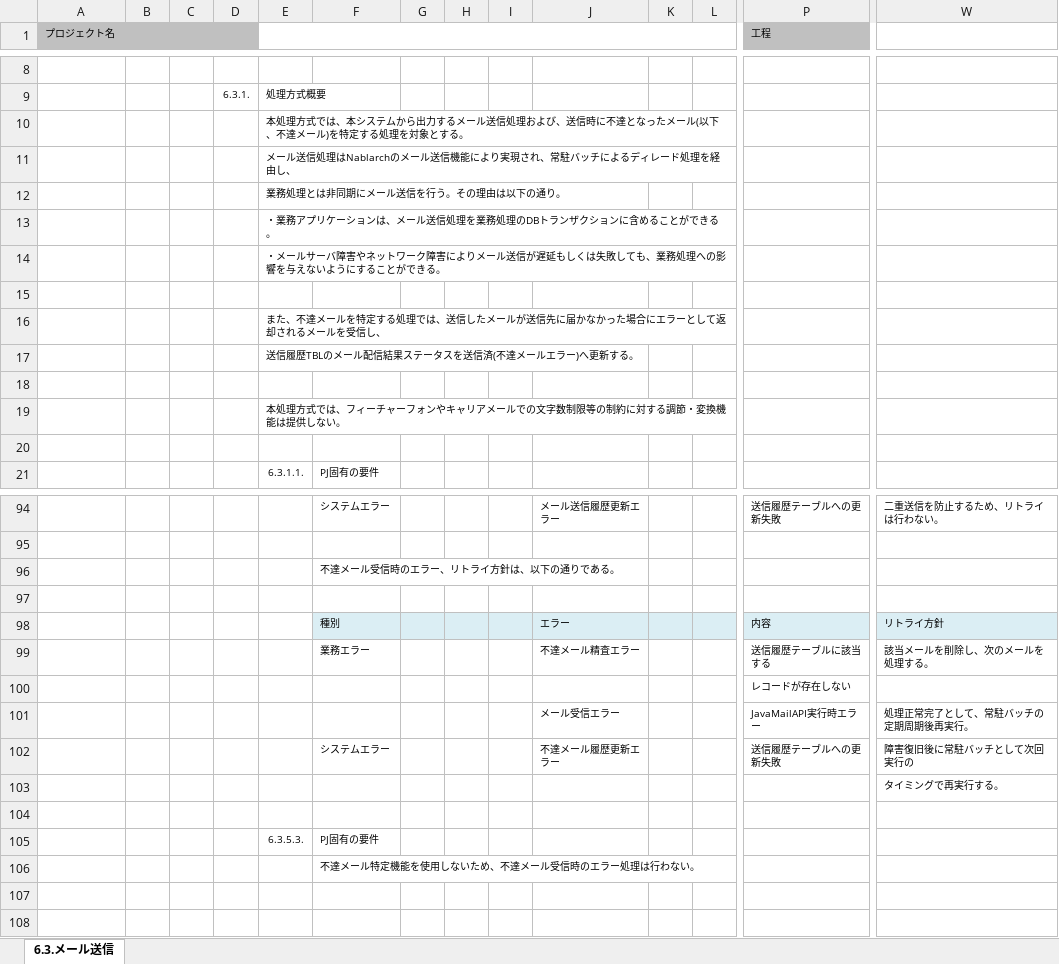
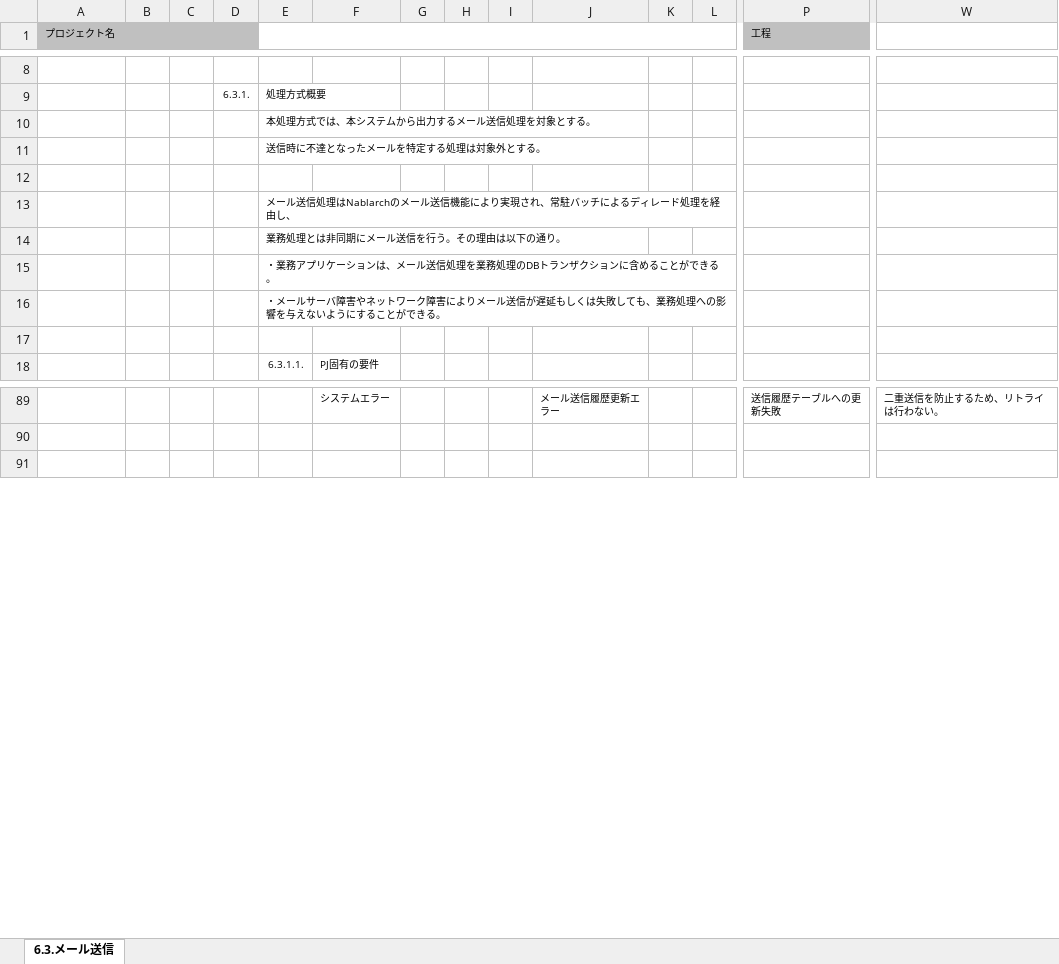
Before and after one commit to Fintan-contents/application-architecture-sample, an Excel workbook: nablarch_sample/アプリケーション方式設計書_6出力処理方式_6.3メール送信.xlsx, sheet 6.3.メール送信, drawn as a sheet; only a part is shown, gaps mark what is left out; values as stored, in another font and other column widths than the file's, no borders; removed rows and columns are numbered as before the commit, all else as after; rows hold the shown columns only; the diff covers the shown part only; the diff names each change by its address in the sheet, - before the commit and + after, or states it on an @@ line.

Commit message:
メール送信修正 (#15)
* フィーチャーフォン・キャリアメールに関する記述を削除

* Thymeleaftの選択理由を説明

* メール送信頻度を追記

* 定型メールかどうかに関係ない制約の説明を外だし

* 定型メールを使用する理由を修正

* メール送信要求の登録方法についてNablarchのAPIを使用するように説明を修正

* 6.3.3メールテンプレートから不要なセクションを削除

* 不達メールの扱いは冒頭で対象外と明記し、その後の不達メールに関する記述は削除

* 公開APIの説明を見直し

```diff
--- a/nablarch_sample/アプリケーション方式設計書_6出力処理方式_6.3メール送信.xlsx (sheet 6.3.メール送信)
+++ b/nablarch_sample/アプリケーション方式設計書_6出力処理方式_6.3メール送信.xlsx (sheet 6.3.メール送信)
-E10: …送信処理および、送信時に不達となったメール(以下、不達メール)を特定する処理を対象と…
+E10: …送信処理を対象と…
+row 11:  |  |  |  | 送信時に不達となったメールを特定する処理は対象外とする。
+row 12: (empty)
-row 15: (empty)
-row 16:  |  |  |  | また、不達メールを特定する処理では、送信したメールが送信先に届かなかった場合にエラーとして返却されるメールを受信し、
-row 17:  |  |  |  | 送信履歴TBLのメール配信結果ステータスを送信済(不達メールエラー)へ更新する。
-row 18: (empty)
-row 19:  |  |  |  | 本処理方式では、フィーチャーフォンやキャリアメールでの文字数制限等の制約に対する調節・変換機能は提供しない。
-row 96:  |  |  |  |  | 不達メール受信時のエラー、リトライ方針は、以下の通りである。
-row 97: (empty)
-row 98:  |  |  |  |  | 種別 |  |  |  | エラー |  |  | 内容 | リトライ方針
-row 99:  |  |  |  |  | 業務エラー |  |  |  | 不達メール精査エラー |  |  | 送信履歴テーブルに該当する | 該当メールを削除し、次のメールを処理する。
-row 100:  |  |  |  |  |  |  |  |  |  |  |  | レコードが存在しない
-row 101:  |  |  |  |  |  |  |  |  | メール受信エラー |  |  | JavaMailAPI実行時エラー | 処理正常完了として、常駐バッチの定期周期後再実行。
-row 102:  |  |  |  |  | システムエラー |  |  |  | 不達メール履歴更新エラー |  |  | 送信履歴テーブルへの更新失敗 | 障害復旧後に常駐バッチとして次回実行の
-row 103:  |  |  |  |  |  |  |  |  |  |  |  |  | タイミングで再実行する。
-row 104: (empty)
-row 105:  |  |  |  | 6.3.5.3. | PJ固有の要件
-row 106:  |  |  |  |  | 不達メール特定機能を使用しないため、不達メール受信時のエラー処理は行わない。
-row 107: (empty)
```
Also changed, not shown: 13 added rows, 15 removed rows, 14 edited cells and cell formats elsewhere in this sheet, formulas that keep their value.
